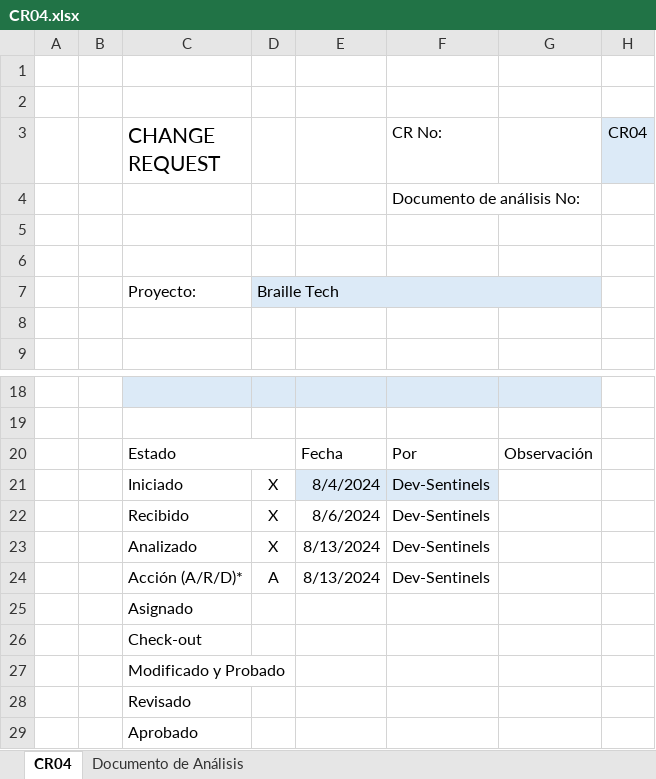
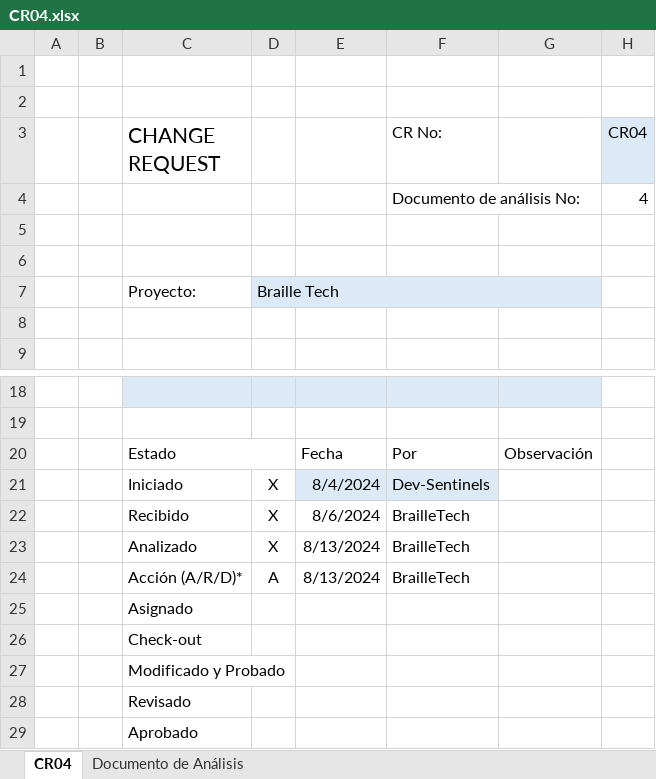
Before and after one commit to MaxCar31/BrailleTech, an Excel workbook: Fase III - Construcción y Evolución/1. Solicitudes de Cambio/CR04.xlsx, sheet CR04, drawn as a sheet; only a part is shown, gaps mark what is left out; values as stored, in another font and other column widths than the file's, no borders; the diff names each change by its address in the sheet, - before the commit and + after, or states it on an @@ line.

```diff
--- a/Fase III - Construcción y Evolución/1. Solicitudes de Cambio/CR04.xlsx (sheet CR04)
+++ b/Fase III - Construcción y Evolución/1. Solicitudes de Cambio/CR04.xlsx (sheet CR04)
-H4 (CR04): (empty)
+H4 (CR04): 4
-F22:F24 (CR No:): Dev-Sentinels
+F22:F24 (CR No:): BrailleTech
```
Also changed, not shown: Fase III - Construcción y Evolución/1. Solicitudes de Cambio/CR01.xlsx, Fase III - Construcción y Evolución/1. Solicitudes de Cambio/CR02.xlsx, 3 other files.
